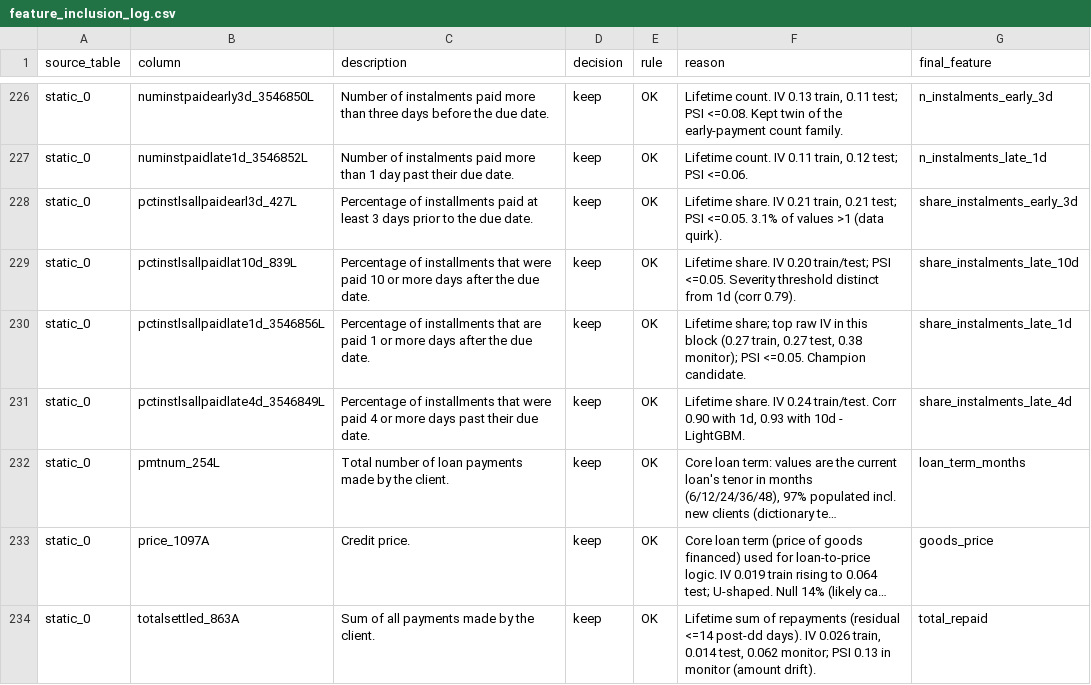
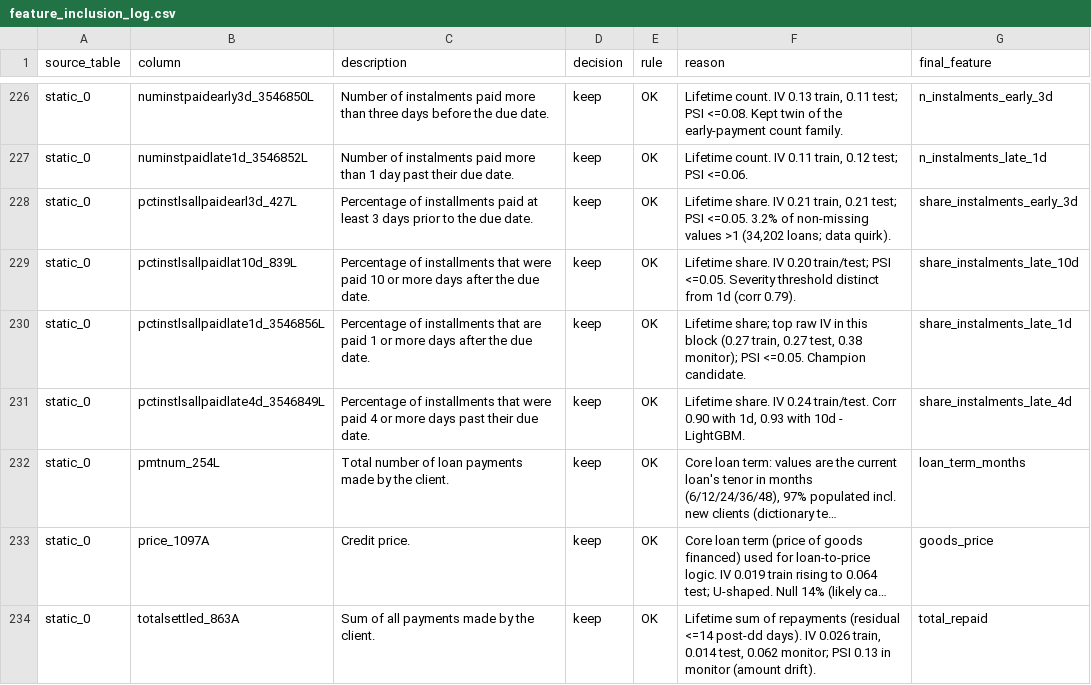
Before and after one commit to edwinzhang98/credit-risk-analysis, a CSV file: docs/feature_inclusion_log.csv, drawn as a sheet; only a part is shown, gaps mark what is left out; long unchanged cells end in ….

Commit message:
Review fixes: today's-policy comparator, reason-code defect, champion checks, intervals, categorical PSI; full re-run
- Compare the cost-based rule with today's policy (approve every booked loan) instead of a 0.5 cut-off,
  in the README, report, dashboard and notebook 04 (numbers unchanged: -23% cost of wrong decisions, -35% credit losses).
- Fix the scorecard reason codes: points per variable now come from the score's own formula and add up to the score;
  missing values read "(no record)" for history fields and "(not provided)" for form fields; regression test added.
- Champion checks in notebook 03: LightGBM on the scorecard's 16 inputs (2.7 of the 11.6 Gini points come from the
  algorithm, 8.9 from more inputs); empirical-WOE missing bins (+0.2 points).
- Loan-level bootstrap intervals for the headline numbers; what a passing below-cut-off test buys; headroom rows at
  2x, 3x, 0.75x tail and tail.
- PSI for categorical inputs in screening and monthly CSI (12 most influential, all categorical, already-shifting inputs);
  CSI alerts only after the training window.
- Hedge the cause of the April 2020 bad-rate fall; PSI by model; booked-loan volume caveats; review hit rate vs catch rate.
- Smaller corrections: sql/03 header figures, notebook 01 tax-date and volume-drop wording, snapshot match rates per window,
  SHAP warning that leaked a local path, "did not default" instead of "repaid".
- Add the five business documents (first drafts, revised in the next stage); full pipeline re-run (14.7 min, 0 errors),
  dashboard QA and screenshots.

```diff
--- a/docs/feature_inclusion_log.csv
+++ b/docs/feature_inclusion_log.csv
@@ -227,3 +227,3 @@ static_0,numinstpaidearly3d_3546850L,Number of instalments paid more than three
 static_0,numinstpaidlate1d_3546852L,Number of instalments paid more than 1 day past their due date.,keep,OK,"Lifetime count. IV 0.11 train, 0.12 test; PSI <=0.06.",n_instalments_late_1d
-static_0,pctinstlsallpaidearl3d_427L,Percentage of installments paid at least 3 days prior to the due date.,keep,OK,"Lifetime share. IV 0.21 train, 0.21 test; PSI <=0.05. 3.1% of values >1 (data quirk).",share_instalments_early_3d
+static_0,pctinstlsallpaidearl3d_427L,Percentage of installments paid at least 3 days prior to the due date.,keep,OK,"Lifetime share. IV 0.21 train, 0.21 test; PSI <=0.05. 3.2% of non-missing values >1 (34,202 loans; data quirk).",share_instalments_early_3d
 static_0,pctinstlsallpaidlat10d_839L,Percentage of installments that were paid 10 or more days after the due date.,keep,OK,Lifetime share. IV 0.20 train/test; PSI <=0.05. Severity threshold distinct from 1d (corr 0.79).,share_instalments_late_10d
```
Also changed, not shown: 38 other files.
